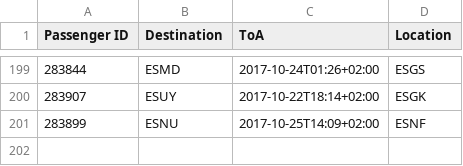
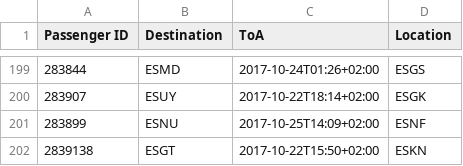
Before and after one commit to z4cke/aerouber, a CSV file: flight-requests.csv, drawn as a sheet; only a part is shown, gaps mark what is left out.

Commit message:
Merge origin/master
Conflicts:
	flightScheduling/aircraft.cpp
	flightScheduling/aircraft.h

```diff
--- a/flight-requests.csv
+++ b/flight-requests.csv
@@ -201 +201,2 @@ Passenger ID,Destination,ToA,Location
 283899,ESNU,2017-10-25T14:09+02:00,ESNF
+2839138,ESGT,2017-10-22T15:50+02:00,ESKN
```
Also changed, not shown: 8 other files.
